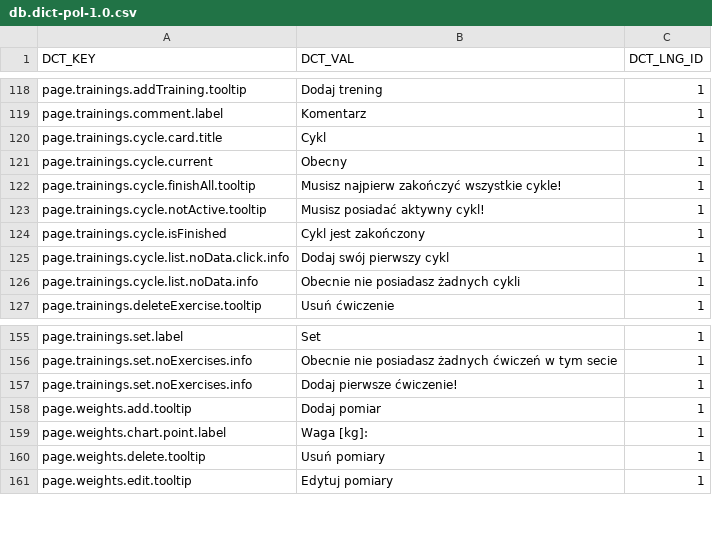
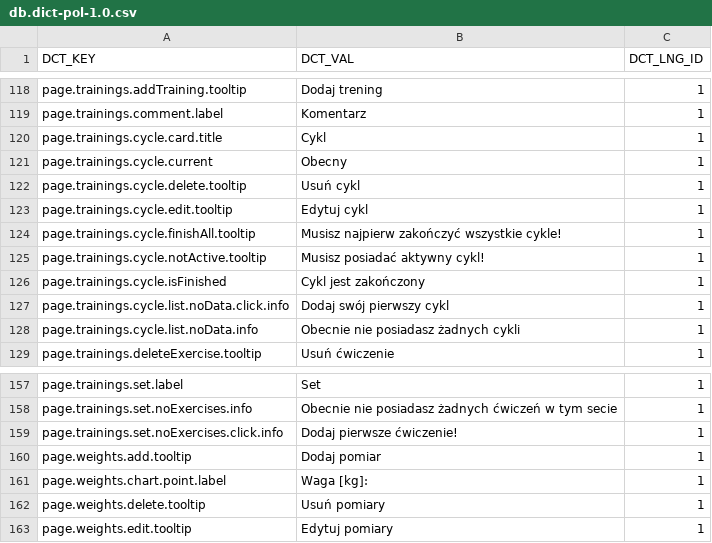
Before and after one commit to ArturCzopek/MyCoach-back, a CSV file: src/main/resources/db/changelog/dictionary-data/pol/db.dict-pol-1.0.csv, drawn as a sheet; only a part is shown, gaps mark what is left out.

```diff
--- a/src/main/resources/db/changelog/dictionary-data/pol/db.dict-pol-1.0.csv
+++ b/src/main/resources/db/changelog/dictionary-data/pol/db.dict-pol-1.0.csv
@@ -121,2 +121,4 @@ page.trainings.cycle.card.title;Cykl;1
 page.trainings.cycle.current;Obecny;1
+page.trainings.cycle.delete.tooltip;Usuń cykl;1
+page.trainings.cycle.edit.tooltip;Edytuj cykl;1
 page.trainings.cycle.finishAll.tooltip;Musisz najpierw zakończyć wszystkie cykle!;1
@@ -156,3 +158,3 @@ page.trainings.set.label;Set;1
 page.trainings.set.noExercises.info;Obecnie nie posiadasz żadnych ćwiczeń w tym secie;1
-page.trainings.set.noExercises.info;Dodaj pierwsze ćwiczenie!;1
+page.trainings.set.noExercises.click.info;Dodaj pierwsze ćwiczenie!;1
 page.weights.add.tooltip;Dodaj pomiar;1
```
Also changed, not shown: src/main/resources/db/changelog/dictionary-data/eng/db.dict-eng-1.0.csv, 23 other files.
